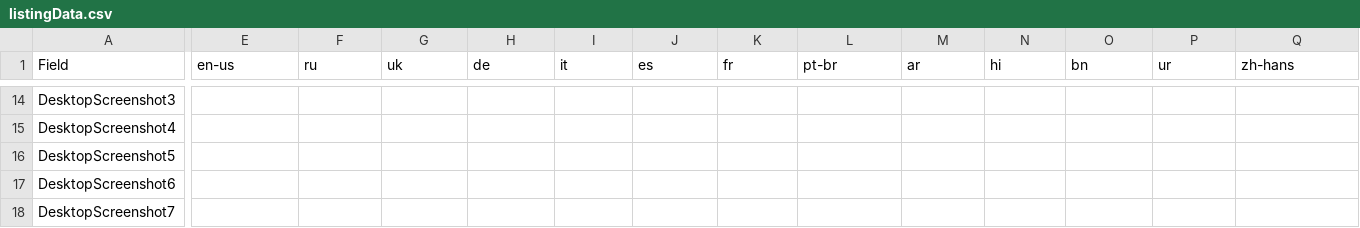
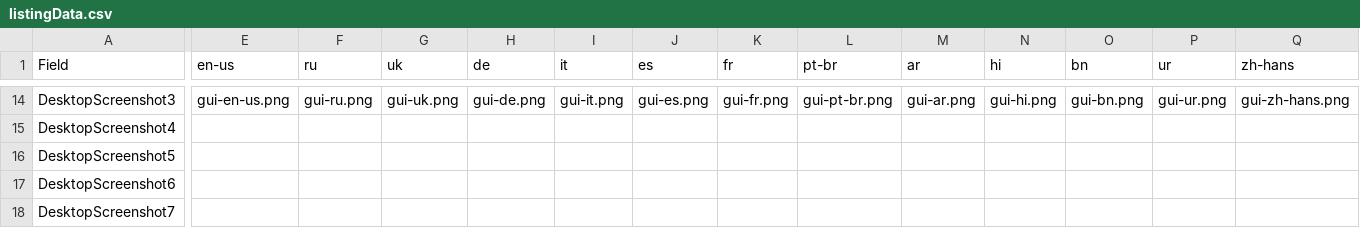
Before and after one commit to SerZhyAle/doc-html-translate, a CSV file: tools/store/listingData.csv, drawn as a sheet; only a part is shown, gaps mark what is left out; the diff covers the shown part only; the diff names each change by its address in the sheet, - before the commit and + after, or states it on an @@ line.

```diff
--- a/tools/store/listingData.csv
+++ b/tools/store/listingData.csv
-E14 (en-us): (empty)
+E14 (en-us): gui-en-us.png
-F14 (ru): (empty)
+F14 (ru): gui-ru.png
-G14 (uk): (empty)
+G14 (uk): gui-uk.png
-H14 (de): (empty)
+H14 (de): gui-de.png
-I14 (it): (empty)
+I14 (it): gui-it.png
-J14 (es): (empty)
+J14 (es): gui-es.png
-K14 (fr): (empty)
+K14 (fr): gui-fr.png
-L14 (pt-br): (empty)
+L14 (pt-br): gui-pt-br.png
-M14 (ar): (empty)
+M14 (ar): gui-ar.png
-N14 (hi): (empty)
+N14 (hi): gui-hi.png
-O14 (bn): (empty)
+O14 (bn): gui-bn.png
-P14 (ur): (empty)
+P14 (ur): gui-ur.png
-Q14 (zh-hans): (empty)
+Q14 (zh-hans): gui-zh-hans.png
```
Also changed, not shown: 23 edited cells elsewhere in this file, 1 other file.
